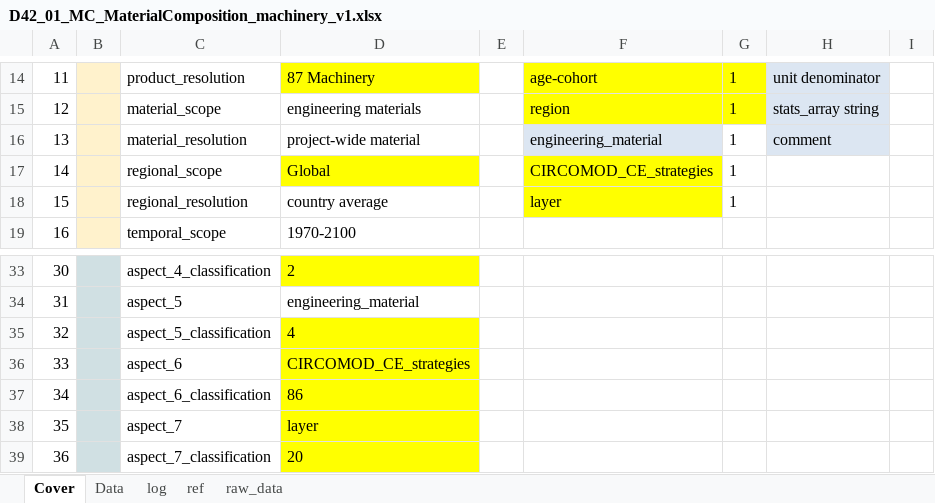
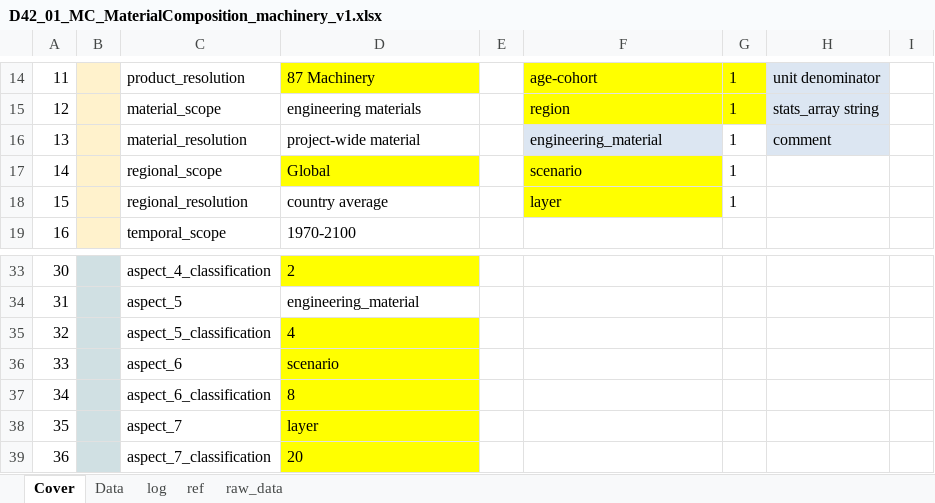
Before and after one commit to atasayn/IEF_Home, an Excel workbook: IEF_Home/UploadedFiles/D42_01_MC_MaterialComposition_machinery_v1.xlsx, sheet Cover, drawn as a sheet; only a part is shown, gaps mark what is left out; values as stored, in another font and other column widths than the file's, no borders; the diff names each change by its address in the sheet, - before the commit and + after, or states it on an @@ line.

```diff
--- a/IEF_Home/UploadedFiles/D42_01_MC_MaterialComposition_machinery_v1.xlsx (sheet Cover)
+++ b/IEF_Home/UploadedFiles/D42_01_MC_MaterialComposition_machinery_v1.xlsx (sheet Cover)
-F17: CIRCOMOD_CE_strategies
+F17: scenario
-D36: CIRCOMOD_CE_strategies
+D36: scenario
-D37: 86
+D37: 8
```
Also changed, not shown: sheet Data, hidden cells, IEF_Home/UploadedFiles/3_EI_VehicleArchetypes_Wolfram_2020_Test.xlsx, 2 other files.
